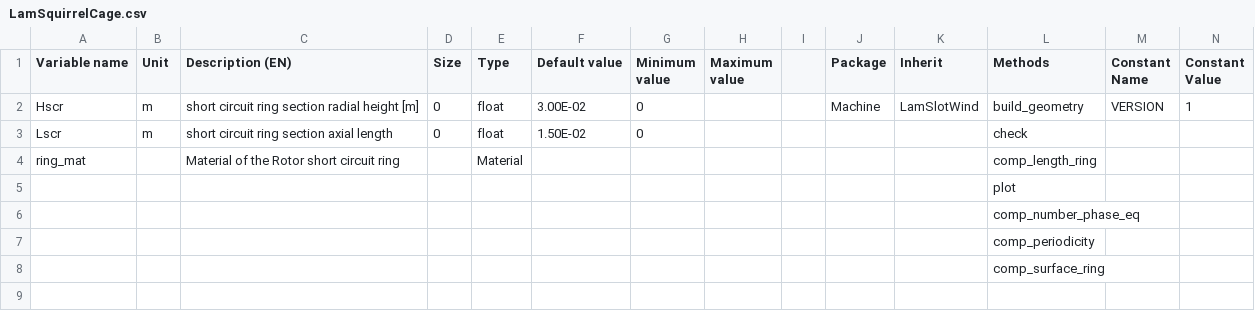
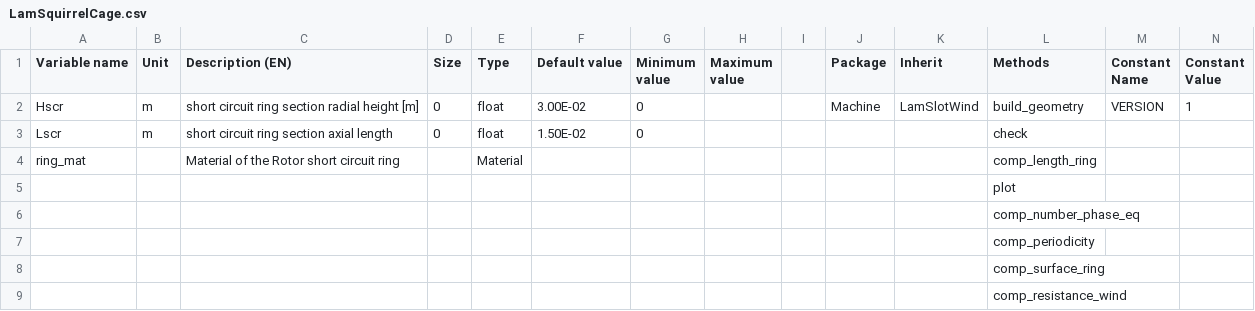
Before and after one commit to Eomys/pyleecan, a CSV file: pyleecan/Generator/ClassesRef/Machine/LamSquirrelCage.csv, drawn as a sheet; only a part is shown; rows hold the shown columns only; the diff names each change by its address in the sheet, - before the commit and + after, or states it on an @@ line.

Commit message:
[CC] add comp_resistance_wind to LamSquirrelCage

```diff
--- a/pyleecan/Generator/ClassesRef/Machine/LamSquirrelCage.csv
+++ b/pyleecan/Generator/ClassesRef/Machine/LamSquirrelCage.csv
+row 9:  |  |  |  |  |  |  |  |  |  |  | comp_resistance_wind
```
Also changed, not shown: 2 other files.
